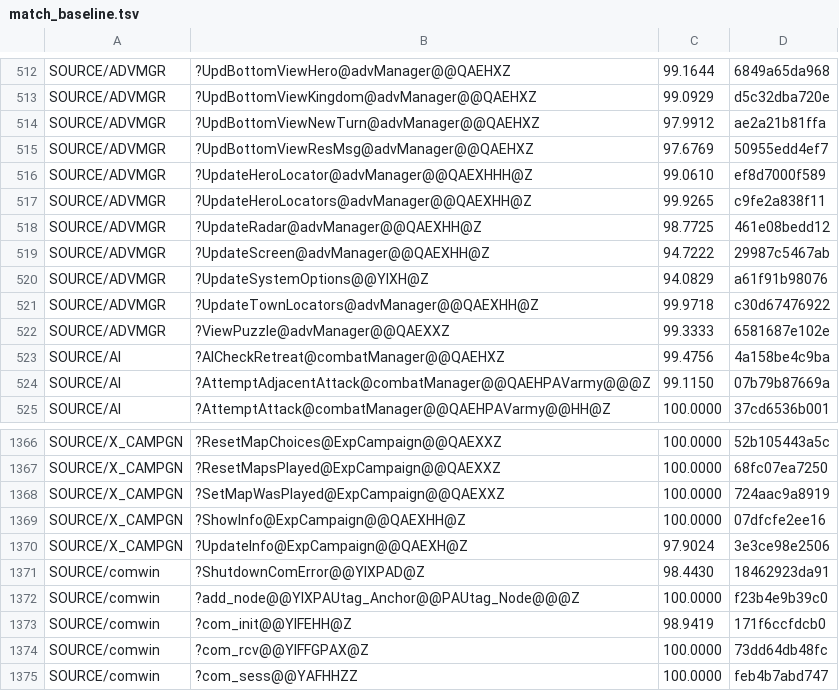
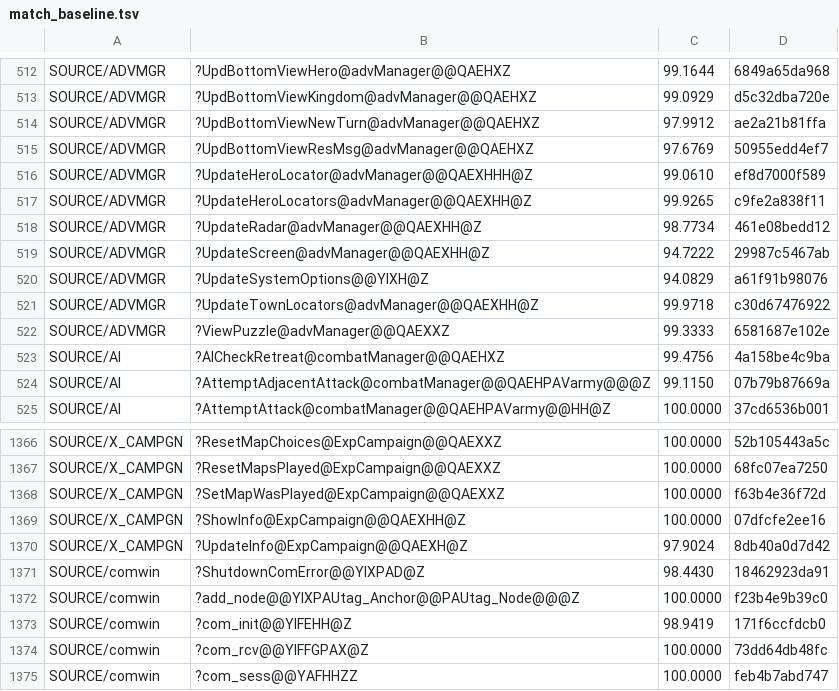
Before and after one commit to sushi-shi/homm2-decomp, a TSV file: config/match_baseline.tsv, drawn as a sheet; only a part is shown, gaps mark what is left out; the diff covers the shown part only.

```diff
--- a/config/match_baseline.tsv
+++ b/config/match_baseline.tsv
@@ -517,3 +517,3 @@ SOURCE/ADVMGR	?UpdateHeroLocator@advManager@@QAEXHHH@Z	99.0610	ef8d7000f589
 SOURCE/ADVMGR	?UpdateHeroLocators@advManager@@QAEXHH@Z	99.9265	c9fe2a838f11
-SOURCE/ADVMGR	?UpdateRadar@advManager@@QAEXHH@Z	98.7725	461e08bedd12
+SOURCE/ADVMGR	?UpdateRadar@advManager@@QAEXHH@Z	98.7734	461e08bedd12
 SOURCE/ADVMGR	?UpdateScreen@advManager@@QAEXHH@Z	94.7222	29987c5467ab
@@ -1367,5 +1367,5 @@ SOURCE/X_CAMPGN	?ResetMapChoices@ExpCampaign@@QAEXXZ	100.0000	52b105443a5c
 SOURCE/X_CAMPGN	?ResetMapsPlayed@ExpCampaign@@QAEXXZ	100.0000	68fc07ea7250
-SOURCE/X_CAMPGN	?SetMapWasPlayed@ExpCampaign@@QAEXXZ	100.0000	724aac9a8919
+SOURCE/X_CAMPGN	?SetMapWasPlayed@ExpCampaign@@QAEXXZ	100.0000	f63b4e36f72d
 SOURCE/X_CAMPGN	?ShowInfo@ExpCampaign@@QAEXHH@Z	100.0000	07dfcfe2ee16
-SOURCE/X_CAMPGN	?UpdateInfo@ExpCampaign@@QAEXH@Z	97.9024	3e3ce98e2506
+SOURCE/X_CAMPGN	?UpdateInfo@ExpCampaign@@QAEXH@Z	97.9024	8db40a0d7d42
 SOURCE/comwin	?ShutdownComError@@YIXPAD@Z	98.4430	18462923da91
```
Also changed, not shown: 26 edited cells elsewhere in this file, 3 other files.
